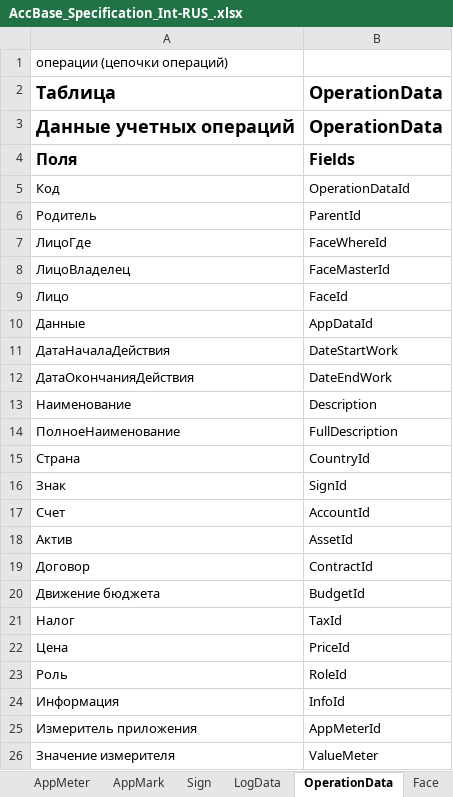
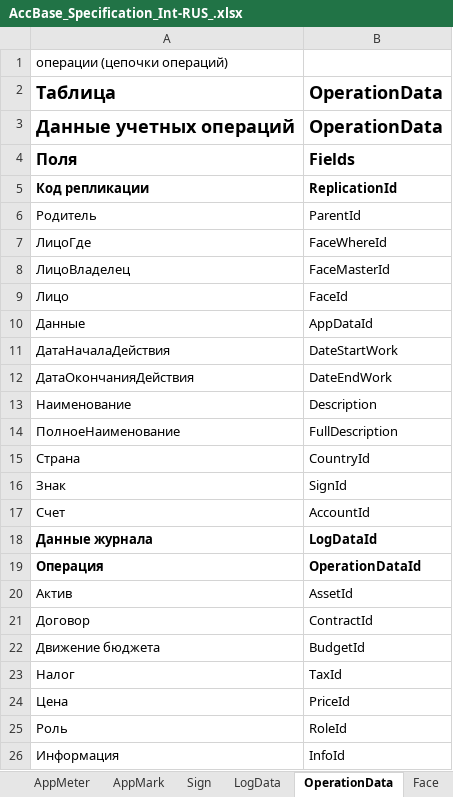
Before and after one commit to KursakovSA/AccBase, an Excel workbook: AccBase_Specification_Int-RUS_.xlsx, sheet OperationData, drawn as a sheet; only a part is shown; the shorter side is filled out with more unchanged rows; values as stored, in another font and other column widths than the file's, no borders; removed rows and columns are numbered as before the commit, all else as after; the diff names each change by its address in the sheet, - before the commit and + after, or states it on an @@ line.

```diff
--- a/AccBase_Specification_Int-RUS_.xlsx (sheet OperationData)
+++ b/AccBase_Specification_Int-RUS_.xlsx (sheet OperationData)
-row 5: Код | OperationDataId
+row 5: Код репликации | ReplicationId
+row 18: Данные журнала | LogDataId
+row 19: Операция | OperationDataId
```
Also changed, not shown: sheet Budget, sheet Account, sheet LogData, sheet AppData, sheet AppMeter, sheet AppMark, 11 more sheets.
